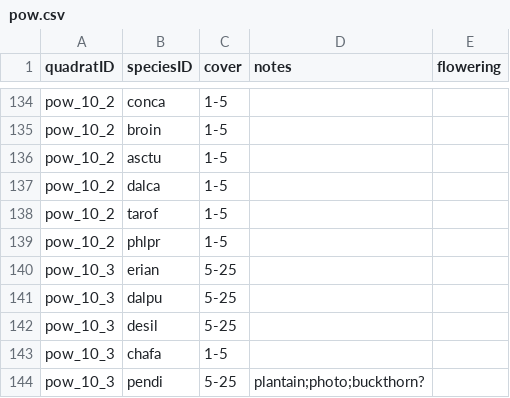
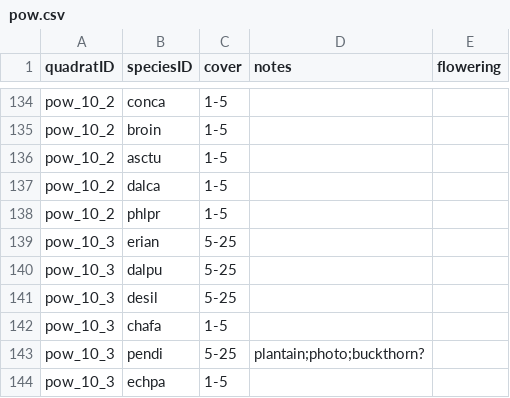
Before and after one commit to lydiaPenglish/STRIPS2veg, a CSV file: data-raw/vegetation/2019/07/19/pow.csv, drawn as a sheet; only a part is shown, gaps mark what is left out; the shorter side is filled out with more unchanged rows; the diff names each change by its address in the sheet, - before the commit and + after, or states it on an @@ line.

Commit message:
another typo

```diff
--- a/data-raw/vegetation/2019/07/19/pow.csv
+++ b/data-raw/vegetation/2019/07/19/pow.csv
-row 138: pow_10_2 | tarof | 1-5
```
Also changed, not shown: 1 other file.
